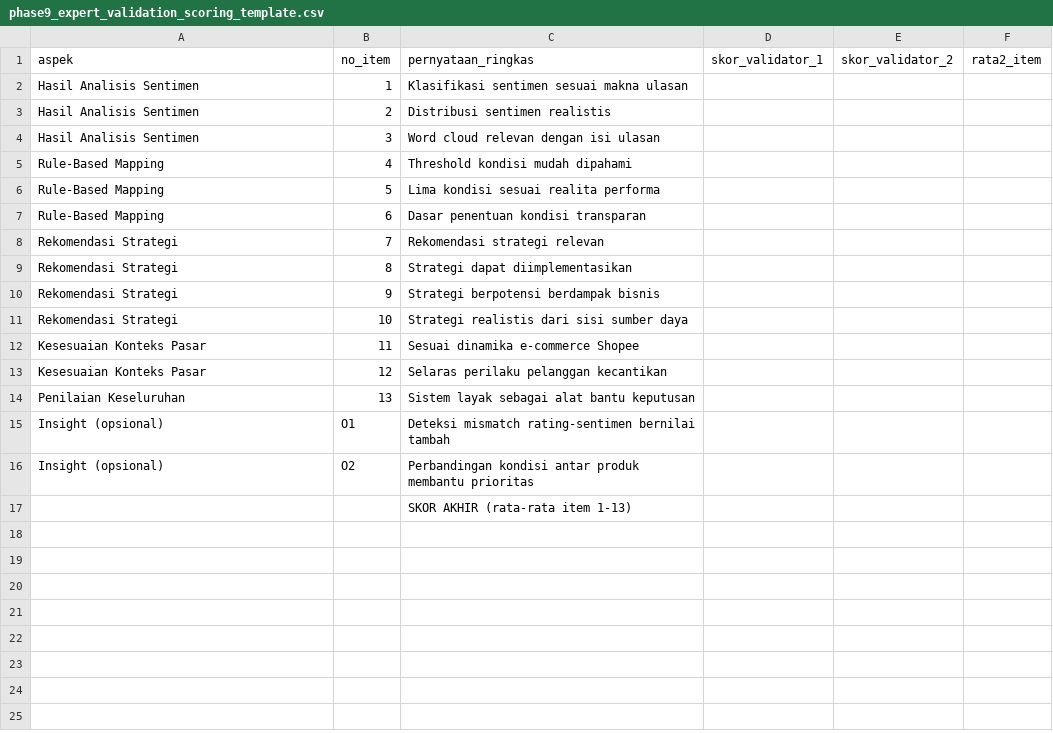
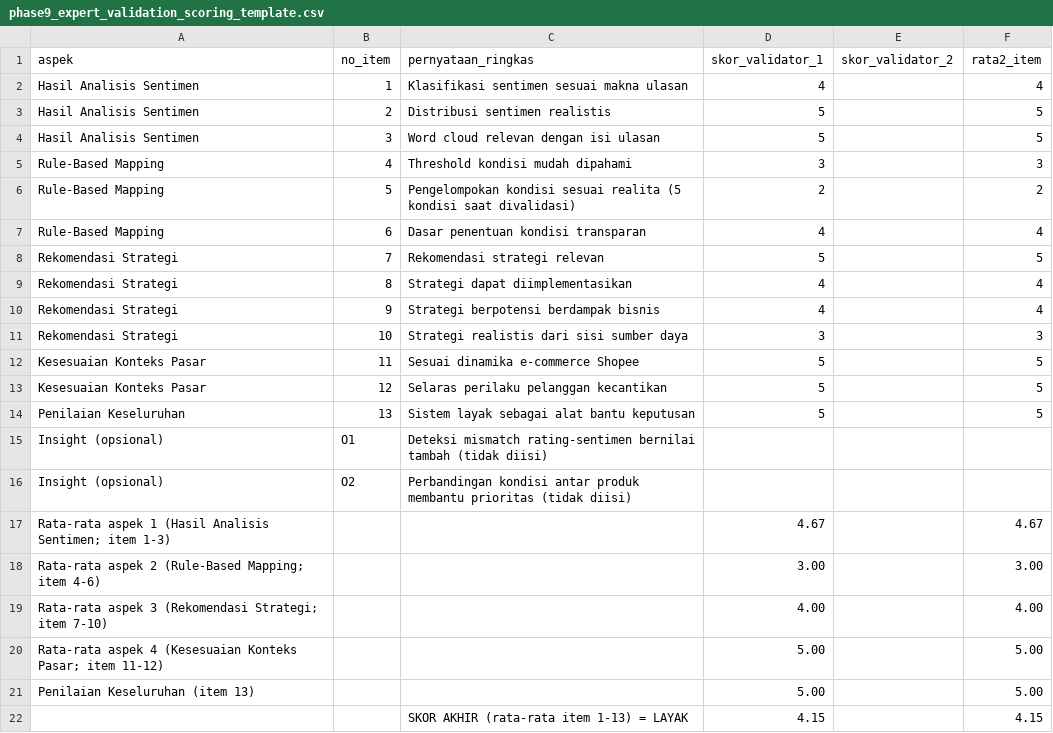
Before and after one commit to rahmatullahaditya780/sentiment-analysis-indobert, a CSV file: outputs/reports/phase9_expert_validation_scoring_template.csv, drawn as a sheet.

```diff
--- a/outputs/reports/phase9_expert_validation_scoring_template.csv
+++ b/outputs/reports/phase9_expert_validation_scoring_template.csv
@@ -1,17 +1,22 @@
 aspek,no_item,pernyataan_ringkas,skor_validator_1,skor_validator_2,rata2_item
-Hasil Analisis Sentimen,1,"Klasifikasi sentimen sesuai makna ulasan",,,
-Hasil Analisis Sentimen,2,"Distribusi sentimen realistis",,,
-Hasil Analisis Sentimen,3,"Word cloud relevan dengan isi ulasan",,,
-Rule-Based Mapping,4,"Threshold kondisi mudah dipahami",,,
-Rule-Based Mapping,5,"Lima kondisi sesuai realita performa",,,
-Rule-Based Mapping,6,"Dasar penentuan kondisi transparan",,,
-Rekomendasi Strategi,7,"Rekomendasi strategi relevan",,,
-Rekomendasi Strategi,8,"Strategi dapat diimplementasikan",,,
-Rekomendasi Strategi,9,"Strategi berpotensi berdampak bisnis",,,
-Rekomendasi Strategi,10,"Strategi realistis dari sisi sumber daya",,,
-Kesesuaian Konteks Pasar,11,"Sesuai dinamika e-commerce Shopee",,,
-Kesesuaian Konteks Pasar,12,"Selaras perilaku pelanggan kecantikan",,,
-Penilaian Keseluruhan,13,"Sistem layak sebagai alat bantu keputusan",,,
-Insight (opsional),O1,"Deteksi mismatch rating-sentimen bernilai tambah",,,
-Insight (opsional),O2,"Perbandingan kondisi antar produk membantu prioritas",,,
-,,SKOR AKHIR (rata-rata item 1-13),,,
+Hasil Analisis Sentimen,1,"Klasifikasi sentimen sesuai makna ulasan",4,,4
+Hasil Analisis Sentimen,2,"Distribusi sentimen realistis",5,,5
+Hasil Analisis Sentimen,3,"Word cloud relevan dengan isi ulasan",5,,5
+Rule-Based Mapping,4,"Threshold kondisi mudah dipahami",3,,3
+Rule-Based Mapping,5,"Pengelompokan kondisi sesuai realita (5 kondisi saat divalidasi)",2,,2
+Rule-Based Mapping,6,"Dasar penentuan kondisi transparan",4,,4
+Rekomendasi Strategi,7,"Rekomendasi strategi relevan",5,,5
+Rekomendasi Strategi,8,"Strategi dapat diimplementasikan",4,,4
+Rekomendasi Strategi,9,"Strategi berpotensi berdampak bisnis",4,,4
+Rekomendasi Strategi,10,"Strategi realistis dari sisi sumber daya",3,,3
+Kesesuaian Konteks Pasar,11,"Sesuai dinamika e-commerce Shopee",5,,5
+Kesesuaian Konteks Pasar,12,"Selaras perilaku pelanggan kecantikan",5,,5
+Penilaian Keseluruhan,13,"Sistem layak sebagai alat bantu keputusan",5,,5
+Insight (opsional),O1,"Deteksi mismatch rating-sentimen bernilai tambah (tidak diisi)",,,
+Insight (opsional),O2,"Perbandingan kondisi antar produk membantu prioritas (tidak diisi)",,,
+Rata-rata aspek 1 (Hasil Analisis Sentimen; item 1-3),,,4.67,,4.67
+Rata-rata aspek 2 (Rule-Based Mapping; item 4-6),,,3.00,,3.00
+Rata-rata aspek 3 (Rekomendasi Strategi; item 7-10),,,4.00,,4.00
+Rata-rata aspek 4 (Kesesuaian Konteks Pasar; item 11-12),,,5.00,,5.00
+Penilaian Keseluruhan (item 13),,,5.00,,5.00
+,,SKOR AKHIR (rata-rata item 1-13) = LAYAK,4.15,,4.15
```
Also changed, not shown: outputs/reports/phase9_usability_sus_scoring_template.csv, 6 other files.
